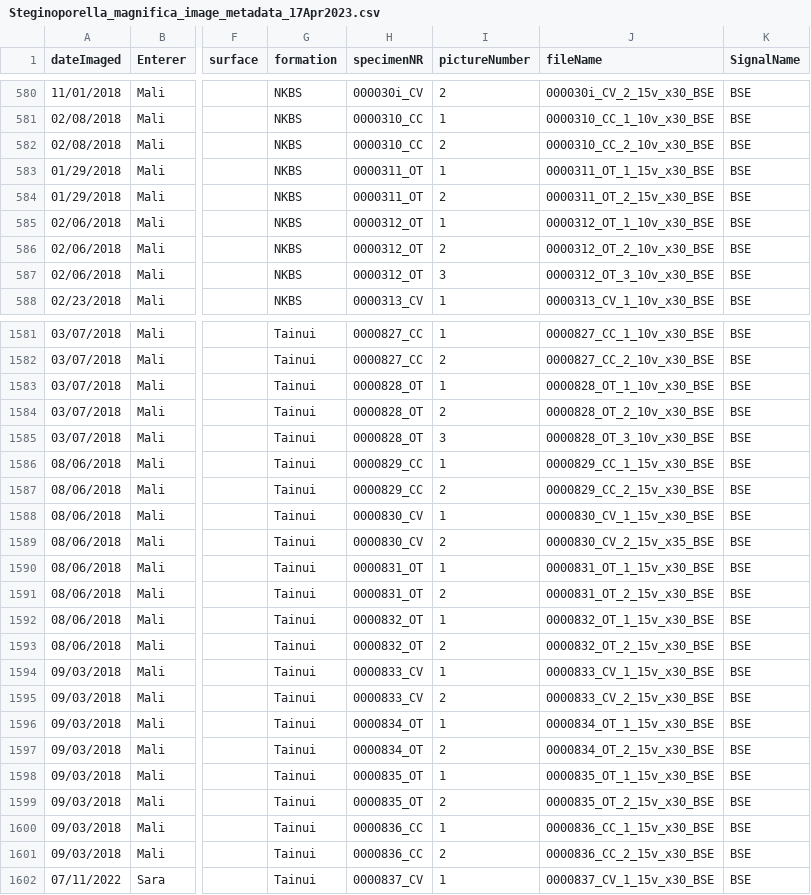
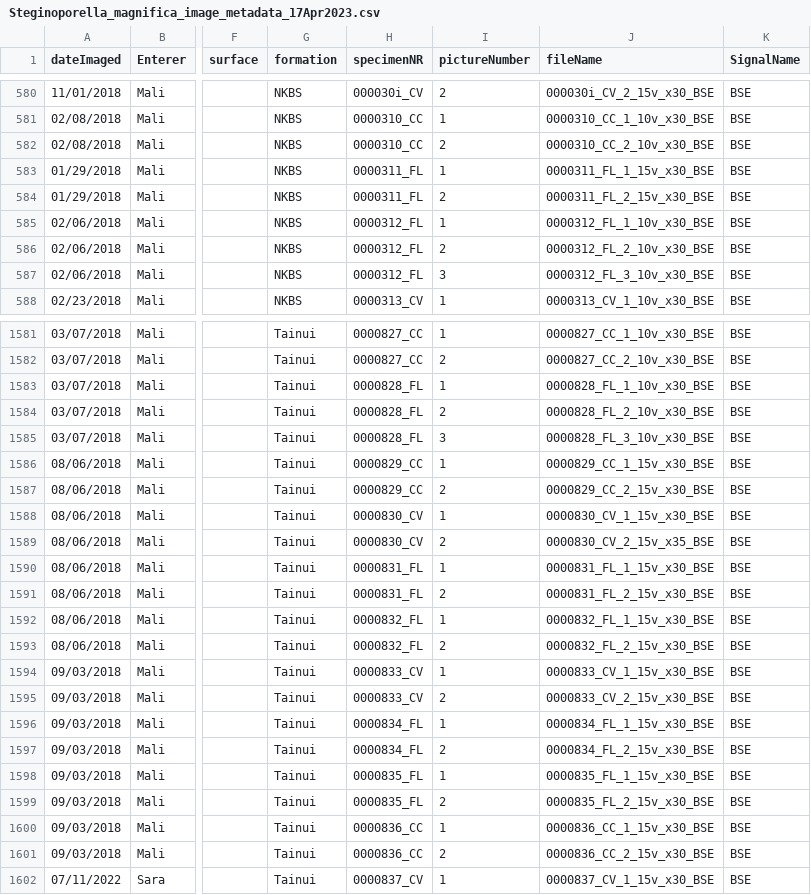
Before and after one commit to meghalithic/magnifica, a CSV file: Data/Steginoporella_magnifica_image_metadata_17Apr2023.csv, drawn as a sheet; only a part is shown, gaps mark what is left out; the diff covers the shown part only; the diff names each change by its address in the sheet, - before the commit and + after, or states it on an @@ line.

```diff
--- a/Data/Steginoporella_magnifica_image_metadata_17Apr2023.csv
+++ b/Data/Steginoporella_magnifica_image_metadata_17Apr2023.csv
-H583:H584 (specimenNR): 0000311_OT
+H583:H584 (specimenNR): 0000311_FL
-J583 (fileName): 0000311_OT_1_15v_x30_BSE
+J583 (fileName): 0000311_FL_1_15v_x30_BSE
-J584 (fileName): 0000311_OT_2_15v_x30_BSE
+J584 (fileName): 0000311_FL_2_15v_x30_BSE
-H585:H587 (specimenNR): 0000312_OT
+H585:H587 (specimenNR): 0000312_FL
-J585 (fileName): 0000312_OT_1_10v_x30_BSE
+J585 (fileName): 0000312_FL_1_10v_x30_BSE
-J586 (fileName): 0000312_OT_2_10v_x30_BSE
+J586 (fileName): 0000312_FL_2_10v_x30_BSE
-J587 (fileName): 0000312_OT_3_10v_x30_BSE
+J587 (fileName): 0000312_FL_3_10v_x30_BSE
-H1583:H1585 (specimenNR): 0000828_OT
+H1583:H1585 (specimenNR): 0000828_FL
-J1583 (fileName): 0000828_OT_1_10v_x30_BSE
+J1583 (fileName): 0000828_FL_1_10v_x30_BSE
-J1584 (fileName): 0000828_OT_2_10v_x30_BSE
+J1584 (fileName): 0000828_FL_2_10v_x30_BSE
-J1585 (fileName): 0000828_OT_3_10v_x30_BSE
+J1585 (fileName): 0000828_FL_3_10v_x30_BSE
-H1590:H1591 (specimenNR): 0000831_OT
+H1590:H1591 (specimenNR): 0000831_FL
-J1590 (fileName): 0000831_OT_1_15v_x30_BSE
+J1590 (fileName): 0000831_FL_1_15v_x30_BSE
-J1591 (fileName): 0000831_OT_2_15v_x30_BSE
+J1591 (fileName): 0000831_FL_2_15v_x30_BSE
-H1592:H1593 (specimenNR): 0000832_OT
+H1592:H1593 (specimenNR): 0000832_FL
-J1592 (fileName): 0000832_OT_1_15v_x30_BSE
+J1592 (fileName): 0000832_FL_1_15v_x30_BSE
-J1593 (fileName): 0000832_OT_2_15v_x30_BSE
+J1593 (fileName): 0000832_FL_2_15v_x30_BSE
-H1596:H1597 (specimenNR): 0000834_OT
+H1596:H1597 (specimenNR): 0000834_FL
-J1596 (fileName): 0000834_OT_1_15v_x30_BSE
+J1596 (fileName): 0000834_FL_1_15v_x30_BSE
-J1597 (fileName): 0000834_OT_2_15v_x30_BSE
+J1597 (fileName): 0000834_FL_2_15v_x30_BSE
-H1598:H1599 (specimenNR): 0000835_OT
+H1598:H1599 (specimenNR): 0000835_FL
-J1598 (fileName): 0000835_OT_1_15v_x30_BSE
+J1598 (fileName): 0000835_FL_1_15v_x30_BSE
-J1599 (fileName): 0000835_OT_2_15v_x30_BSE
+J1599 (fileName): 0000835_FL_2_15v_x30_BSE
```
Also changed, not shown: 152 edited cells elsewhere in this file, 3 other files.
